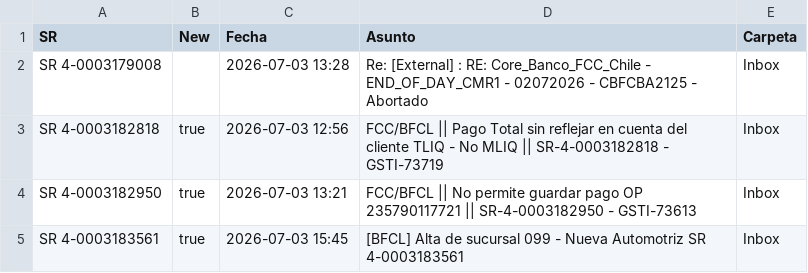
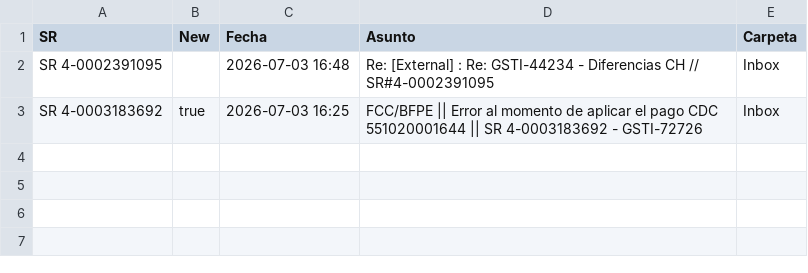
Before and after one commit to dpv20/SR-counter, a CSV file: resultados_sr_outlook.csv, drawn as a sheet.

```diff
--- a/resultados_sr_outlook.csv
+++ b/resultados_sr_outlook.csv
@@ -1,5 +1,3 @@
 "SR","New","Fecha","Asunto","Carpeta"
-"SR 4-0003179008","","2026-07-03 13:28","Re: [External] : RE: Core_Banco_FCC_Chile - END_OF_DAY_CMR1 - 02072026 - CBFCBA2125 - Abortado","Inbox"
-"SR 4-0003182818","true","2026-07-03 12:56","FCC/BFCL || Pago Total sin reflejar en cuenta del cliente TLIQ - No MLIQ || SR-4-0003182818 - GSTI-73719","Inbox"
-"SR 4-0003182950","true","2026-07-03 13:21","FCC/BFCL || No permite guardar pago OP 235790117721 || SR-4-0003182950 - GSTI-73613","Inbox"
-"SR 4-0003183561","true","2026-07-03 15:45","[BFCL] Alta de sucursal 099 - Nueva Automotriz SR 4-0003183561","Inbox"
+"SR 4-0002391095","","2026-07-03 16:48","Re: [External] : Re: GSTI-44234 - Diferencias CH // SR#4-0002391095 ","Inbox"
+"SR 4-0003183692","true","2026-07-03 16:25","FCC/BFPE || Error al momento de aplicar el pago CDC 551020001644 || SR 4-0003183692 - GSTI-72726","Inbox"
```
Also changed, not shown: todos_sr.csv, 2 other files.
